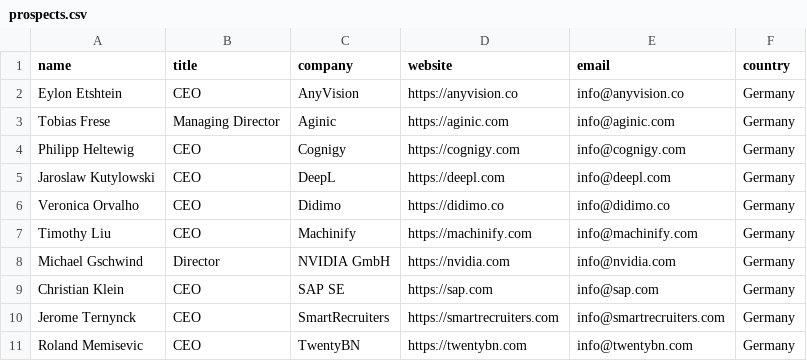
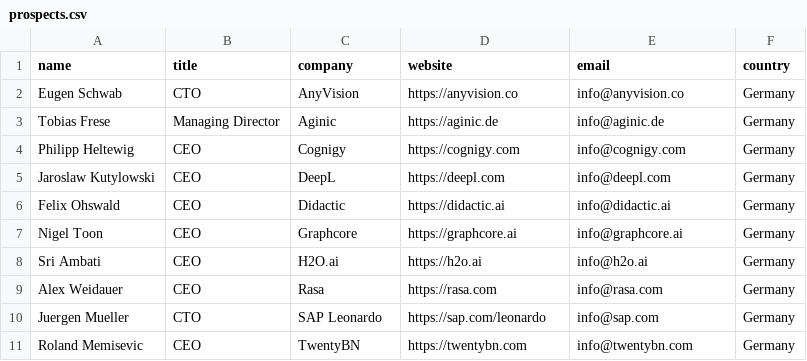
Before and after one commit to Denpota-Jacob-Furugaki/24emailsender-4, a CSV file: prospects.csv, drawn as a sheet.

```diff
--- a/prospects.csv
+++ b/prospects.csv
@@ -1,11 +1,11 @@
 name,title,company,website,email,country
-Eylon Etshtein,CEO,AnyVision,https://anyvision.co,info@anyvision.co,Germany
-Tobias Frese,Managing Director,Aginic,https://aginic.com,info@aginic.com,Germany
+Eugen Schwab,CTO,AnyVision,https://anyvision.co,info@anyvision.co,Germany
+Tobias Frese,Managing Director,Aginic,https://aginic.de,info@aginic.de,Germany
 Philipp Heltewig,CEO,Cognigy,https://cognigy.com,info@cognigy.com,Germany
 Jaroslaw Kutylowski,CEO,DeepL,https://deepl.com,info@deepl.com,Germany
-Veronica Orvalho,CEO,Didimo,https://didimo.co,info@didimo.co,Germany
-Timothy Liu,CEO,Machinify,https://machinify.com,info@machinify.com,Germany
-Michael Gschwind,Director,NVIDIA GmbH,https://nvidia.com,info@nvidia.com,Germany
-Christian Klein,CEO,SAP SE,https://sap.com,info@sap.com,Germany
-Jerome Ternynck,CEO,SmartRecruiters,https://smartrecruiters.com,info@smartrecruiters.com,Germany
+Felix Ohswald,CEO,Didactic,https://didactic.ai,info@didactic.ai,Germany
+Nigel Toon,CEO,Graphcore,https://graphcore.ai,info@graphcore.ai,Germany
+Sri Ambati,CEO,H2O.ai,https://h2o.ai,info@h2o.ai,Germany
+Alex Weidauer,CEO,Rasa,https://rasa.com,info@rasa.com,Germany
+Juergen Mueller,CTO,SAP Leonardo,https://sap.com/leonardo,info@sap.com,Germany
 Roland Memisevic,CEO,TwentyBN,https://twentybn.com,info@twentybn.com,Germany
```
Also changed, not shown: data/real_companies.csv, 2 other files.
